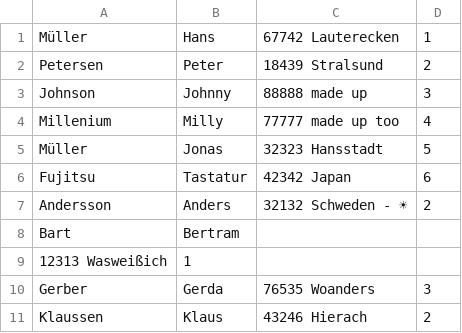
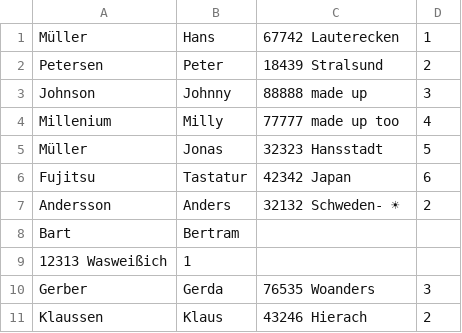
Before and after one commit to Jerm0nt/favoriteColors, a CSV file: src/main/resources/sample-input.csv, drawn as a sheet.

```diff
--- a/src/main/resources/sample-input.csv
+++ b/src/main/resources/sample-input.csv
@@ -6,3 +6,3 @@ Müller, Jonas, 32323 Hansstadt, 5
 Fujitsu, Tastatur, 42342 Japan, 6
-Andersson, Anders, 32132 Schweden - ☀, 2
+Andersson, Anders, 32132 Schweden- ☀, 2
 Bart, Bertram,
```
Also changed, not shown: 15 other files.
